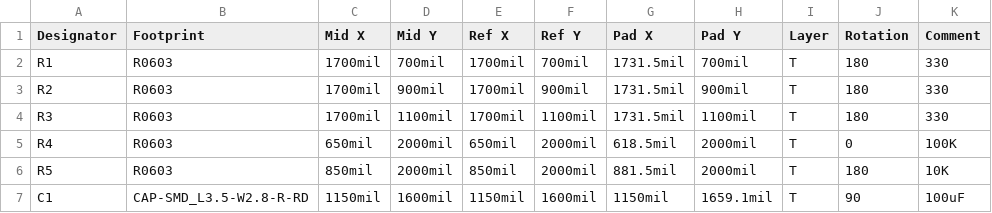
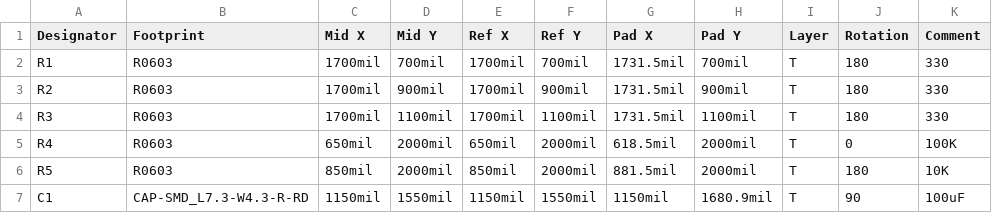
Before and after one commit to whpthomas/open_bvm_ventilator, a CSV file: pcb/PickAndPlace_Shield_PCB-v1.csv, drawn as a sheet; the diff names each change by its address in the sheet, - before the commit and + after, or states it on an @@ line.

```diff
--- a/pcb/PickAndPlace_Shield_PCB-v1.csv
+++ b/pcb/PickAndPlace_Shield_PCB-v1.csv
-B7 (Footprint): CAP-SMD_L3.5-W2.8-R-RD
+B7 (Footprint): CAP-SMD_L7.3-W4.3-R-RD
-D7 (Mid Y): 1600mil
+D7 (Mid Y): 1550mil
-F7 (Ref Y): 1600mil
+F7 (Ref Y): 1550mil
-H7 (Pad Y): 1659.1mil
+H7 (Pad Y): 1680.9mil
```
Also changed, not shown: pcb/BOM_Shield_PCB-v1.csv, 4 other files.
